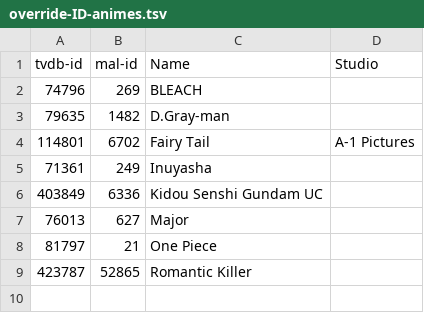
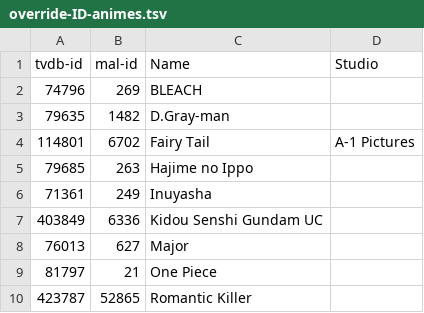
Before and after one commit to Arial-Z/Romaji-Renamer, a TSV file: override-ID-animes.tsv, drawn as a sheet; the diff names each change by its address in the sheet, - before the commit and + after, or states it on an @@ line.

Commit message:
Update override-ID-animes.tsv

```diff
--- a/override-ID-animes.tsv
+++ b/override-ID-animes.tsv
+row 5: 79685 | 263 | Hajime no Ippo
```
